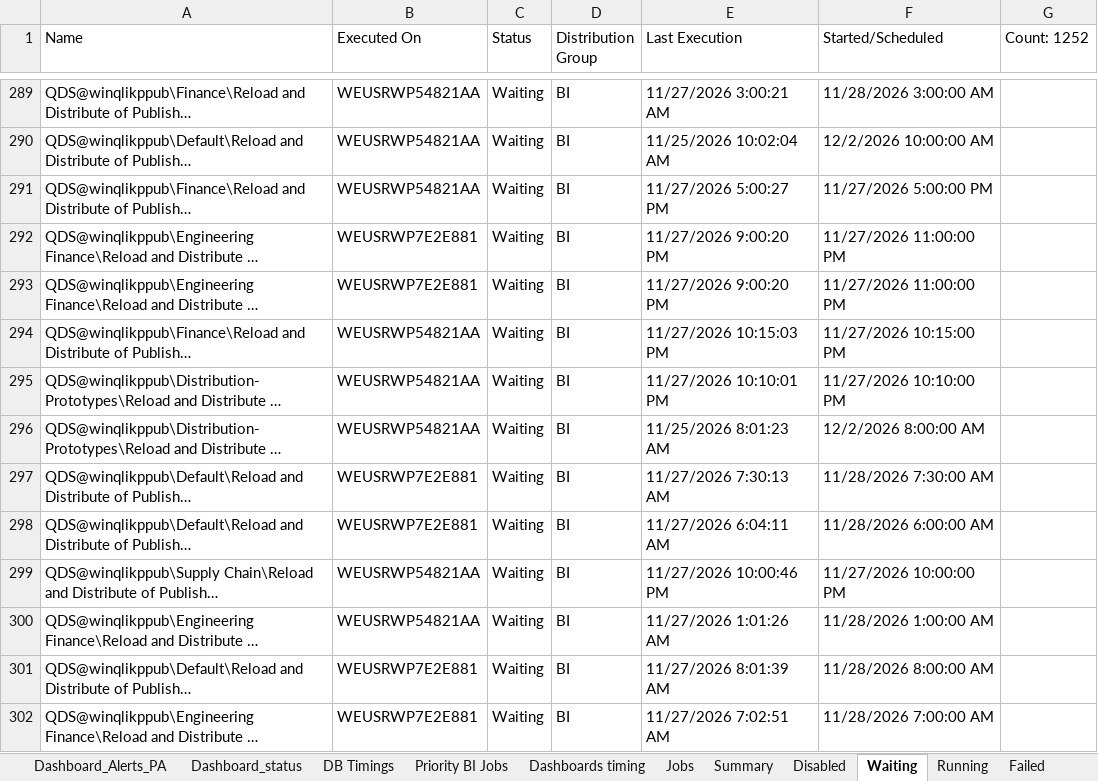
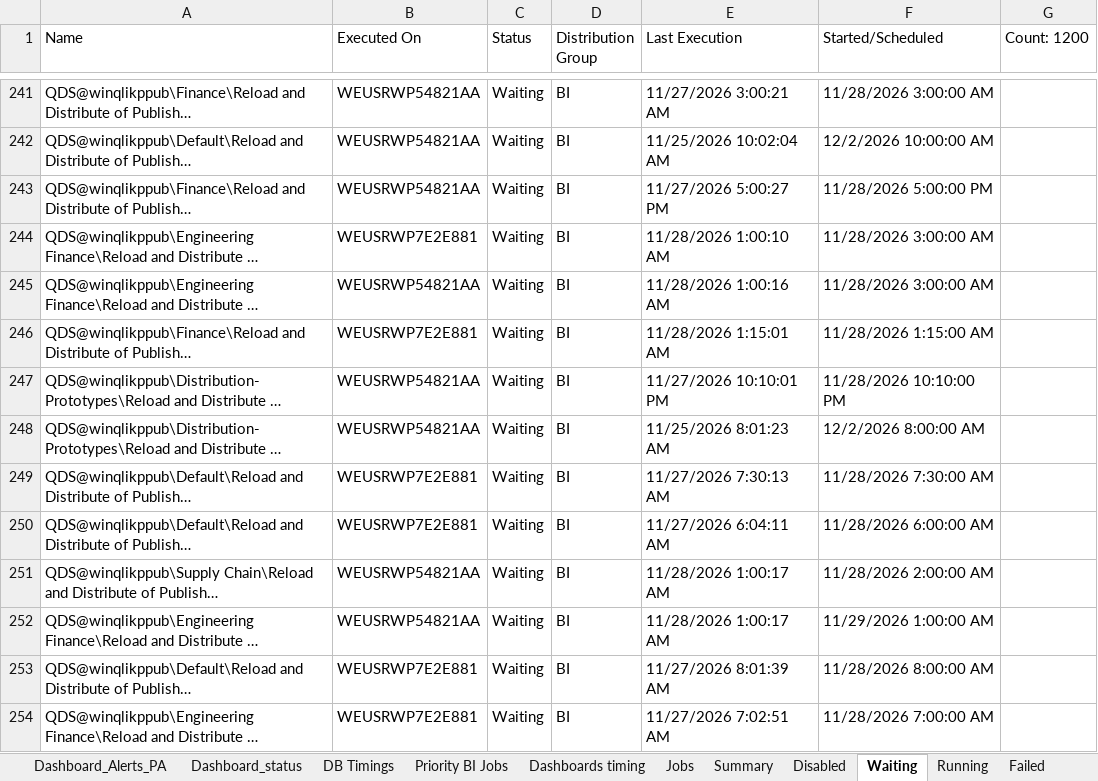
Before and after one commit to warriorcool1213-blip/Wabtec_Qlik_DB-s, an Excel workbook: Expected_sheet.xlsx, sheet Waiting, drawn as a sheet; only a part is shown, gaps mark what is left out; long unchanged cells end in …; values as stored, in another font and other column widths than the file's, no cell formats; addresses are those after the commit; the diff covers the shown part only; the diff names each change by its address in the sheet, - before the commit and + after, or states it on an @@ line.

```diff
--- a/Expected_sheet.xlsx (sheet Waiting)
+++ b/Expected_sheet.xlsx (sheet Waiting)
-G1: Count: 1252
+G1: Count: 1200
-F243 (Started/Scheduled): 11/27/2026 5:00:00 PM
+F243 (Started/Scheduled): 11/28/2026 5:00:00 PM
-E244 (Last Execution): 11/27/2026 9:00:20 PM
+E244 (Last Execution): 11/28/2026 1:00:10 AM
-F244:F245 (Started/Scheduled): 11/27/2026 11:00:00 PM
+F244:F245 (Started/Scheduled): 11/28/2026 3:00:00 AM
-B245 (Executed On): WEUSRWP7E2E881
+B245 (Executed On): WEUSRWP54821AA
-E245 (Last Execution): 11/27/2026 9:00:20 PM
+E245 (Last Execution): 11/28/2026 1:00:16 AM
-B246 (Executed On): WEUSRWP54821AA
+B246 (Executed On): WEUSRWP7E2E881
-E246 (Last Execution): 11/27/2026 10:15:03 PM
+E246 (Last Execution): 11/28/2026 1:15:01 AM
-F246 (Started/Scheduled): 11/27/2026 10:15:00 PM
+F246 (Started/Scheduled): 11/28/2026 1:15:00 AM
-F247 (Started/Scheduled): 11/27/2026 10:10:00 PM
+F247 (Started/Scheduled): 11/28/2026 10:10:00 PM
-E251 (Last Execution): 11/27/2026 10:00:46 PM
+E251 (Last Execution): 11/28/2026 1:00:17 AM
-F251 (Started/Scheduled): 11/27/2026 10:00:00 PM
+F251 (Started/Scheduled): 11/28/2026 2:00:00 AM
-E252 (Last Execution): 11/27/2026 1:01:26 AM
+E252 (Last Execution): 11/28/2026 1:00:17 AM
-F252 (Started/Scheduled): 11/28/2026 1:00:00 AM
+F252 (Started/Scheduled): 11/29/2026 1:00:00 AM
```
Also changed, not shown: 29 added rows, 81 removed rows and 339 edited cells elsewhere in this sheet, sheet Jobs, sheet Failed, sheet Running, sheet Dashboard_status, sheet Summary, sheet Dashboard_Alerts_PA, 3 more sheets, cell formats.
